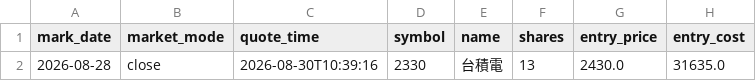
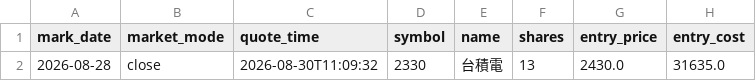
Before and after one commit to TonyTCFu/futienchun.com, a CSV file: data/model_portfolio_market_2026-08-28.csv, drawn as a sheet; only a part is shown; the diff names each change by its address in the sheet, - before the commit and + after, or states it on an @@ line.

Commit message:
feat: sync data and dashboard updates on 2026-08-30 11:09:38

```diff
--- a/data/model_portfolio_market_2026-08-28.csv
+++ b/data/model_portfolio_market_2026-08-28.csv
-C2 (quote_time): 2026-08-30T10:39:16
+C2 (quote_time): 2026-08-30T11:09:32
```
Also changed, not shown: 3 other files.
